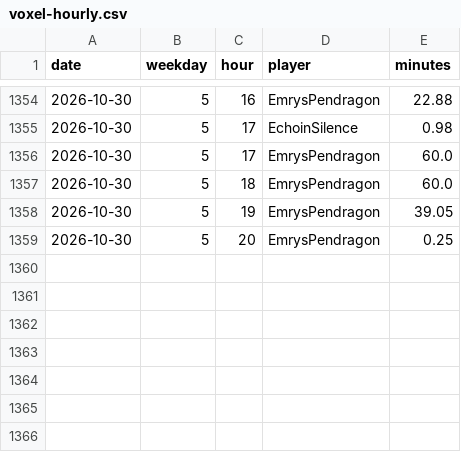
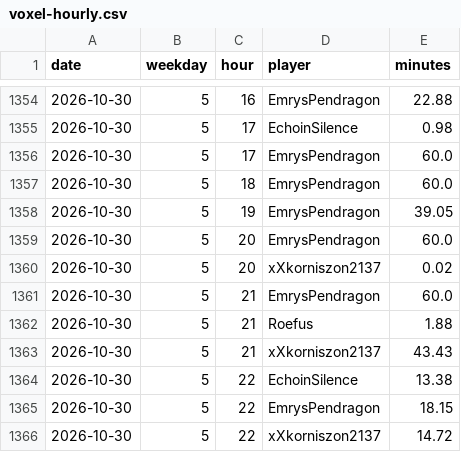
Before and after one commit to mathijsboogaert/Voxel, a CSV file: docs/data/voxel-hourly.csv, drawn as a sheet; only a part is shown, gaps mark what is left out.

```diff
--- a/docs/data/voxel-hourly.csv
+++ b/docs/data/voxel-hourly.csv
@@ -1358,2 +1358,9 @@ date,weekday,hour,player,minutes
 2026-10-30,5,19,EmrysPendragon,39.05
-2026-10-30,5,20,EmrysPendragon,0.25
+2026-10-30,5,20,EmrysPendragon,60.0
+2026-10-30,5,20,xXkorniszon2137,0.02
+2026-10-30,5,21,EmrysPendragon,60.0
+2026-10-30,5,21,Roefus,1.88
+2026-10-30,5,21,xXkorniszon2137,43.43
+2026-10-30,5,22,EchoinSilence,13.38
+2026-10-30,5,22,EmrysPendragon,18.15
+2026-10-30,5,22,xXkorniszon2137,14.72
```
Also changed, not shown: docs/data/afk-history.csv, docs/data/voxel-events.csv, 4 other files.
